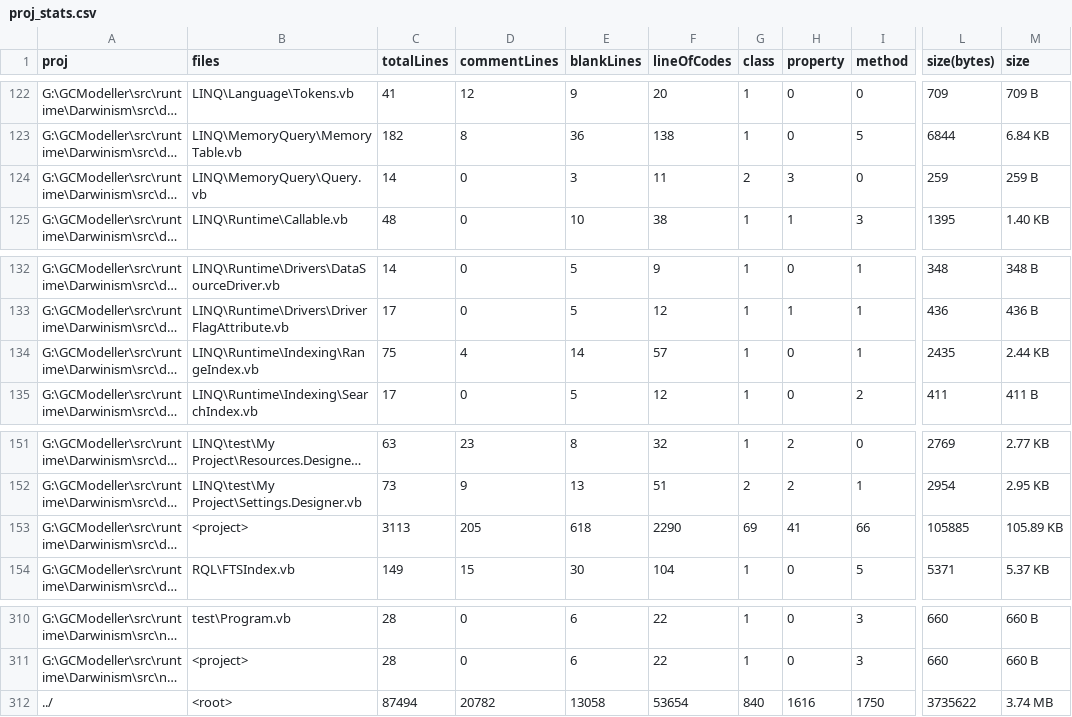
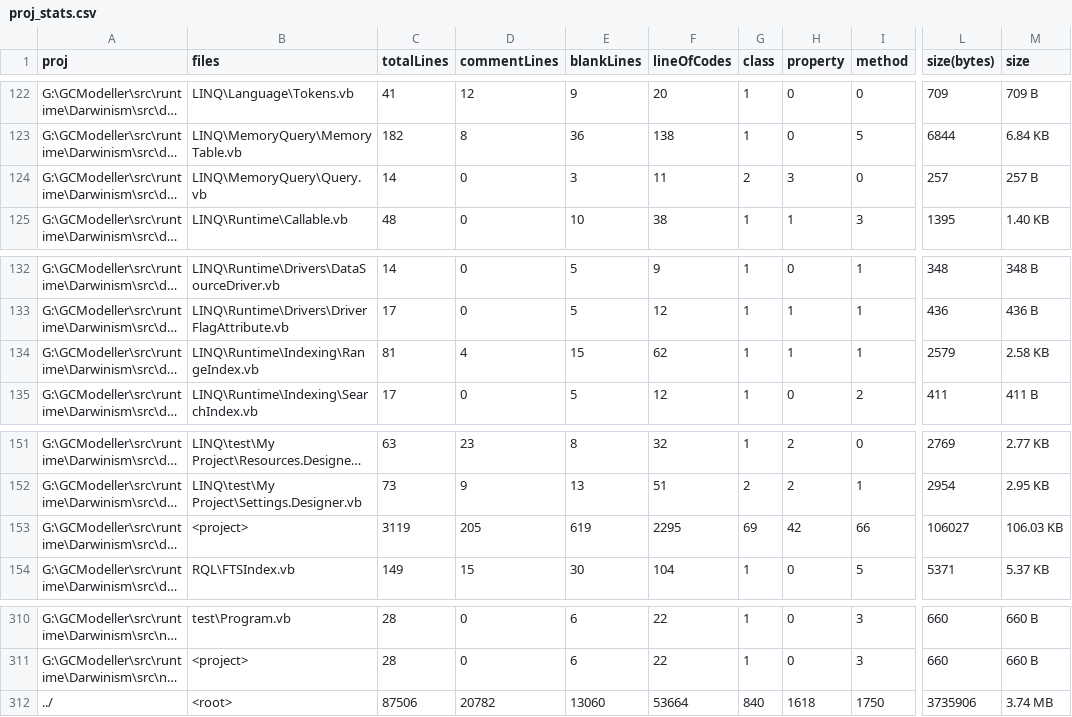
Before and after one commit to xieguigang/Darwinism, a CSV file: proj_stats.csv, drawn as a sheet; only a part is shown, gaps mark what is left out; long unchanged cells end in …; the diff names each change by its address in the sheet, - before the commit and + after, or states it on an @@ line.

```diff
--- a/proj_stats.csv
+++ b/proj_stats.csv
-L124 (size(bytes)): 259
+L124 (size(bytes)): 257
-M124 (size): 259 B
+M124 (size): 257 B
-C134 (totalLines): 75
+C134 (totalLines): 81
-E134 (blankLines): 14
+E134 (blankLines): 15
-F134 (lineOfCodes): 57
+F134 (lineOfCodes): 62
-H134 (property): 0
+H134 (property): 1
-L134 (size(bytes)): 2435
+L134 (size(bytes)): 2579
-M134 (size): 2.44 KB
+M134 (size): 2.58 KB
-C153 (totalLines): 3113
+C153 (totalLines): 3119
-E153 (blankLines): 618
+E153 (blankLines): 619
-F153 (lineOfCodes): 2290
+F153 (lineOfCodes): 2295
-H153 (property): 41
+H153 (property): 42
-L153 (size(bytes)): 105885
+L153 (size(bytes)): 106027
-M153 (size): 105.89 KB
+M153 (size): 106.03 KB
-C312 (totalLines): 87494
+C312 (totalLines): 87506
-E312 (blankLines): 13058
+E312 (blankLines): 13060
-F312 (lineOfCodes): 53654
+F312 (lineOfCodes): 53664
-H312 (property): 1616
+H312 (property): 1618
-L312 (size(bytes)): 3735622
+L312 (size(bytes)): 3735906
```
Also changed, not shown: 2 other files.
